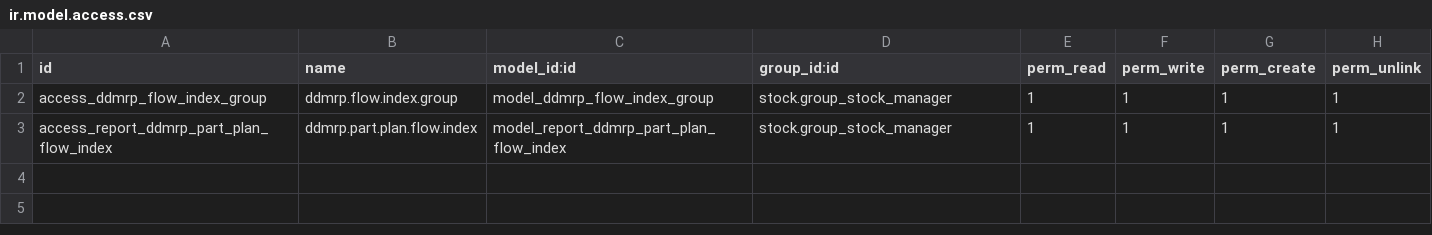
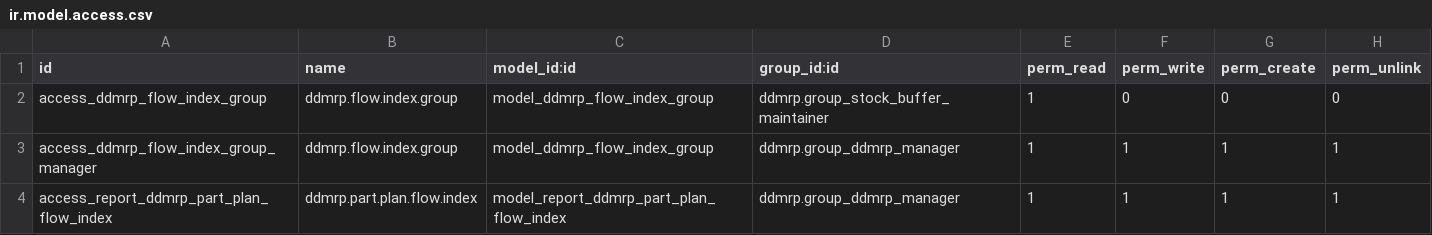
Before and after one commit to AKJUS/ddmrp, a CSV file: ddmrp_report_part_flow_index/security/ir.model.access.csv, drawn as a sheet.

Commit message:
[MIG] ddmrp_report_part_flow_index: Migration to 16.0

```diff
--- a/ddmrp_report_part_flow_index/security/ir.model.access.csv
+++ b/ddmrp_report_part_flow_index/security/ir.model.access.csv
@@ -1,3 +1,4 @@
 id,name,model_id:id,group_id:id,perm_read,perm_write,perm_create,perm_unlink
-access_ddmrp_flow_index_group,ddmrp.flow.index.group,model_ddmrp_flow_index_group,stock.group_stock_manager,1,1,1,1
-access_report_ddmrp_part_plan_flow_index,ddmrp.part.plan.flow.index,model_report_ddmrp_part_plan_flow_index,stock.group_stock_manager,1,1,1,1
+access_ddmrp_flow_index_group,ddmrp.flow.index.group,model_ddmrp_flow_index_group,ddmrp.group_stock_buffer_maintainer,1,0,0,0
+access_ddmrp_flow_index_group_manager,ddmrp.flow.index.group,model_ddmrp_flow_index_group,ddmrp.group_ddmrp_manager,1,1,1,1
+access_report_ddmrp_part_plan_flow_index,ddmrp.part.plan.flow.index,model_report_ddmrp_part_plan_flow_index,ddmrp.group_ddmrp_manager,1,1,1,1
```
Also changed, not shown: 10 other files.
